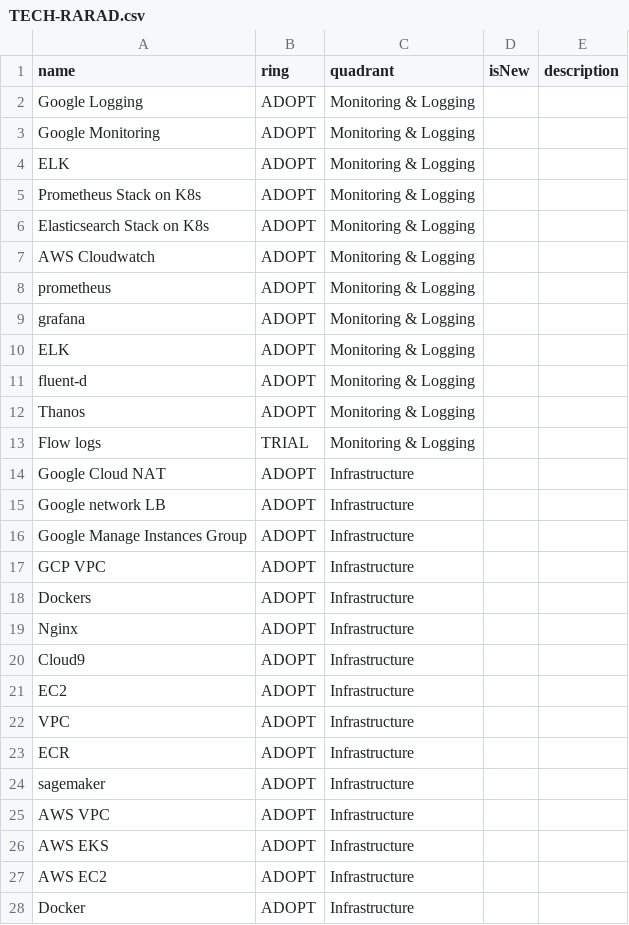
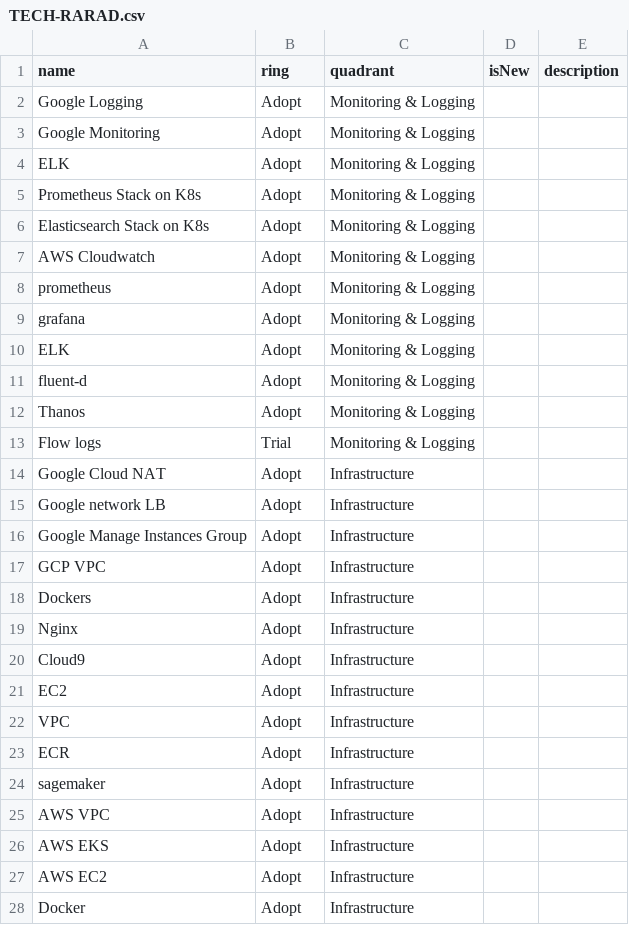
Before and after one commit to ZeeshanIB/tech-radar, a CSV file: TECH-RARAD.csv, drawn as a sheet; only a part is shown; the diff covers the shown part only.

Commit message:
adding tech-radar.csv data file

```diff
--- a/TECH-RARAD.csv
+++ b/TECH-RARAD.csv
@@ -1,28 +1,28 @@
 name,ring,quadrant,isNew,description
-Google Logging ,ADOPT,Monitoring & Logging ,,
-Google Monitoring,ADOPT,Monitoring & Logging ,,
-ELK,ADOPT,Monitoring & Logging ,,
-Prometheus Stack on K8s,ADOPT,Monitoring & Logging ,,
-Elasticsearch Stack on K8s,ADOPT,Monitoring & Logging ,,
-AWS Cloudwatch,ADOPT,Monitoring & Logging ,,
-prometheus,ADOPT,Monitoring & Logging ,,
-grafana,ADOPT,Monitoring & Logging ,,
-ELK,ADOPT,Monitoring & Logging ,,
-fluent-d,ADOPT,Monitoring & Logging ,,
-Thanos,ADOPT,Monitoring & Logging ,,
-Flow logs,TRIAL,Monitoring & Logging ,,
-Google Cloud NAT,ADOPT,Infrastructure ,,
-Google network LB,ADOPT,Infrastructure ,,
-Google Manage Instances Group,ADOPT,Infrastructure ,,
-GCP VPC,ADOPT,Infrastructure ,,
-Dockers,ADOPT,Infrastructure ,,
-Nginx,ADOPT,Infrastructure ,,
-Cloud9,ADOPT,Infrastructure ,,
-EC2,ADOPT,Infrastructure ,,
-VPC,ADOPT,Infrastructure ,,
-ECR,ADOPT,Infrastructure ,,
-sagemaker,ADOPT,Infrastructure ,,
-AWS VPC,ADOPT,Infrastructure ,,
-AWS EKS,ADOPT,Infrastructure ,,
-AWS EC2,ADOPT,Infrastructure ,,
-Docker,ADOPT,Infrastructure ,,
+Google Logging ,Adopt,Monitoring & Logging ,,
+Google Monitoring,Adopt,Monitoring & Logging ,,
+ELK,Adopt,Monitoring & Logging ,,
+Prometheus Stack on K8s,Adopt,Monitoring & Logging ,,
+Elasticsearch Stack on K8s,Adopt,Monitoring & Logging ,,
+AWS Cloudwatch,Adopt,Monitoring & Logging ,,
+prometheus,Adopt,Monitoring & Logging ,,
+grafana,Adopt,Monitoring & Logging ,,
+ELK,Adopt,Monitoring & Logging ,,
+fluent-d,Adopt,Monitoring & Logging ,,
+Thanos,Adopt,Monitoring & Logging ,,
+Flow logs,Trial,Monitoring & Logging ,,
+Google Cloud NAT,Adopt,Infrastructure ,,
+Google network LB,Adopt,Infrastructure ,,
+Google Manage Instances Group,Adopt,Infrastructure ,,
+GCP VPC,Adopt,Infrastructure ,,
+Dockers,Adopt,Infrastructure ,,
+Nginx,Adopt,Infrastructure ,,
+Cloud9,Adopt,Infrastructure ,,
+EC2,Adopt,Infrastructure ,,
+VPC,Adopt,Infrastructure ,,
+ECR,Adopt,Infrastructure ,,
+sagemaker,Adopt,Infrastructure ,,
+AWS VPC,Adopt,Infrastructure ,,
+AWS EKS,Adopt,Infrastructure ,,
+AWS EC2,Adopt,Infrastructure ,,
+Docker,Adopt,Infrastructure ,,
```
Also changed, not shown: 69 edited cells elsewhere in this file.
